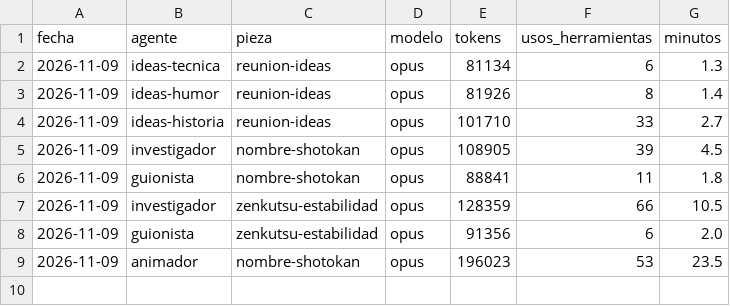
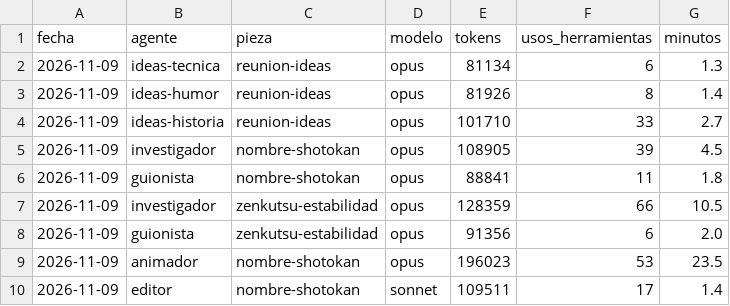
Before and after one commit to Jordiseor/karate-emaki, a CSV file: consumo.csv, drawn as a sheet.

```diff
--- a/consumo.csv
+++ b/consumo.csv
@@ -9 +9,2 @@ fecha,agente,pieza,modelo,tokens,usos_herramientas,minutos
 2026-11-09,animador,nombre-shotokan,opus,196023,53,23.5
+2026-11-09,editor,nombre-shotokan,sonnet,109511,17,1.4
```
Also changed, not shown: 9 other files.
